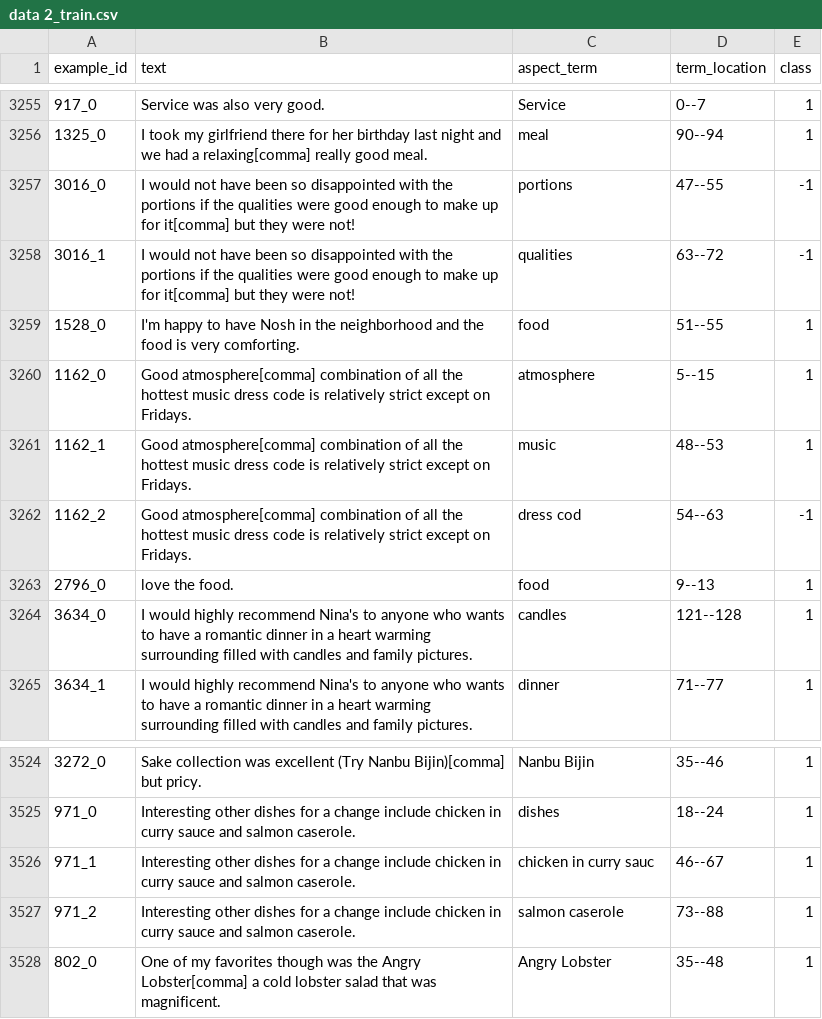
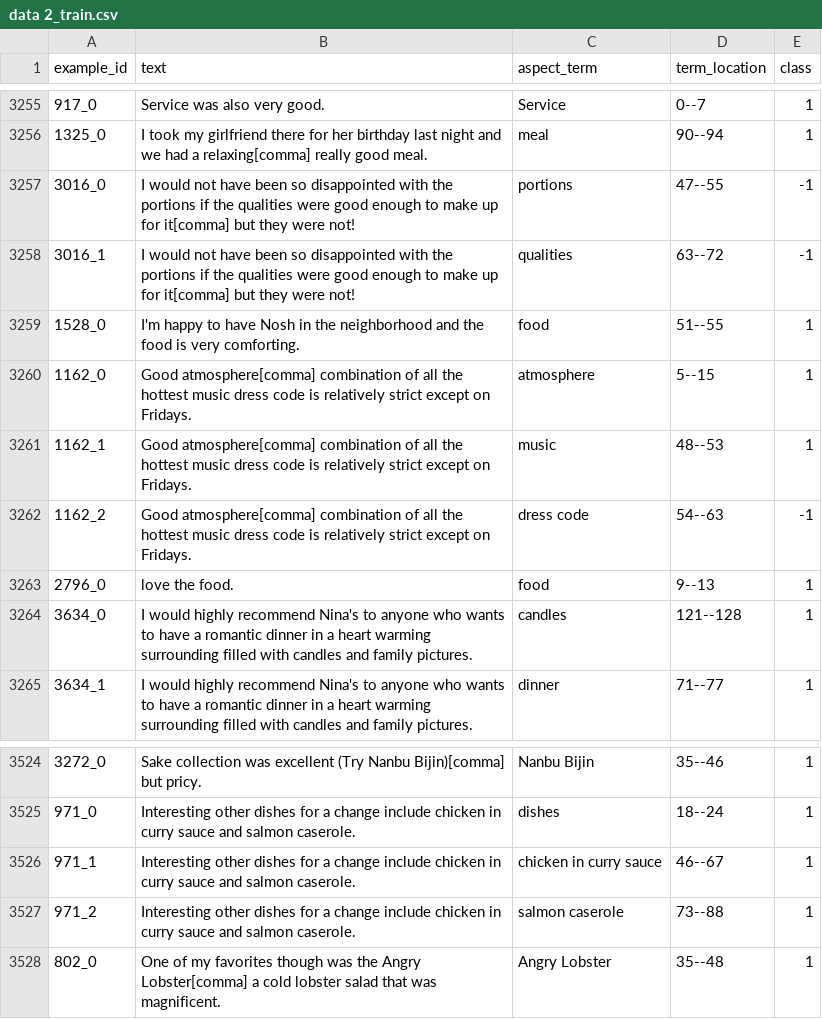
Before and after one commit to abelsaug/Aspect-Sentiment-Analysis, a CSV file: project_2_train/data 2_train.csv, drawn as a sheet; only a part is shown, gaps mark what is left out.

Commit message:
corrected spelling in aspect

```diff
--- a/project_2_train/data 2_train.csv
+++ b/project_2_train/data 2_train.csv
@@ -3261,3 +3261,3 @@ example_id, text, aspect_term, term_location, class
 1162_1,Good atmosphere[comma] combination of all the hottest music dress code is relatively strict except on Fridays.,music,48--53,1
-1162_2,Good atmosphere[comma] combination of all the hottest music dress code is relatively strict except on Fridays.,dress cod,54--63,-1
+1162_2,Good atmosphere[comma] combination of all the hottest music dress code is relatively strict except on Fridays.,dress code,54--63,-1
 2796_0,love the food.,food,9--13,1
@@ -3525,3 +3525,3 @@ example_id, text, aspect_term, term_location, class
 971_0,Interesting other dishes for a change include chicken in curry sauce and salmon caserole.,dishes,18--24,1
-971_1,Interesting other dishes for a change include chicken in curry sauce and salmon caserole.,chicken in curry sauc,46--67,1
+971_1,Interesting other dishes for a change include chicken in curry sauce and salmon caserole.,chicken in curry sauce,46--67,1
 971_2,Interesting other dishes for a change include chicken in curry sauce and salmon caserole.,salmon caserole,73--88,1
```
